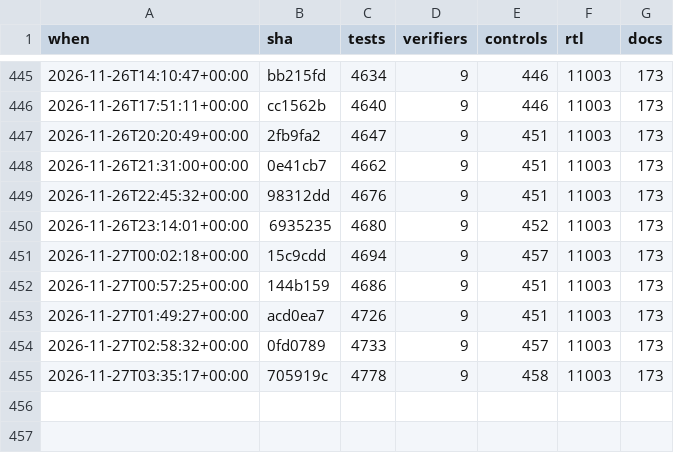
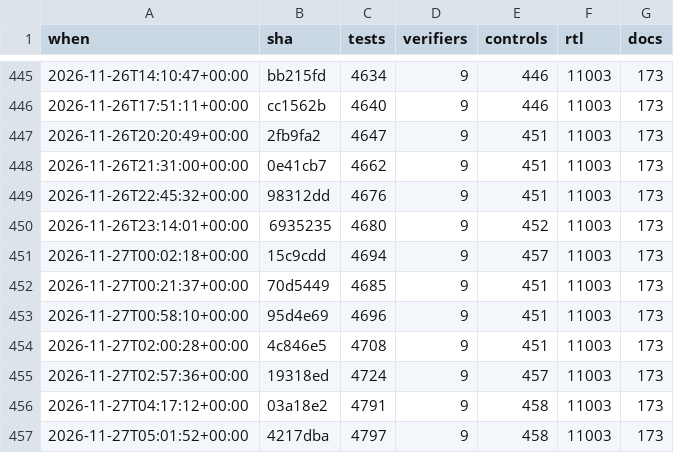
Before and after one commit to 2AMLogic/gf180-parasynth, a CSV file: docs/scorecard/history.csv, drawn as a sheet; only a part is shown, gaps mark what is left out.

```diff
--- a/docs/scorecard/history.csv
+++ b/docs/scorecard/history.csv
@@ -451,5 +451,7 @@ when,sha,tests,verifiers,controls,rtl,docs
 2026-11-27T00:02:18+00:00,15c9cdd,4694,9,457,11003,173
-2026-11-27T00:57:25+00:00,144b159,4686,9,451,11003,173
-2026-11-27T01:49:27+00:00,acd0ea7,4726,9,451,11003,173
-2026-11-27T02:58:32+00:00,0fd0789,4733,9,457,11003,173
-2026-11-27T03:35:17+00:00,705919c,4778,9,458,11003,173
+2026-11-27T00:21:37+00:00,70d5449,4685,9,451,11003,173
+2026-11-27T00:58:10+00:00,95d4e69,4696,9,451,11003,173
+2026-11-27T02:00:28+00:00,4c846e5,4708,9,451,11003,173
+2026-11-27T02:57:36+00:00,19318ed,4724,9,457,11003,173
+2026-11-27T04:17:12+00:00,03a18e2,4791,9,458,11003,173
+2026-11-27T05:01:52+00:00,4217dba,4797,9,458,11003,173
```
Also changed, not shown: 1 other file.
